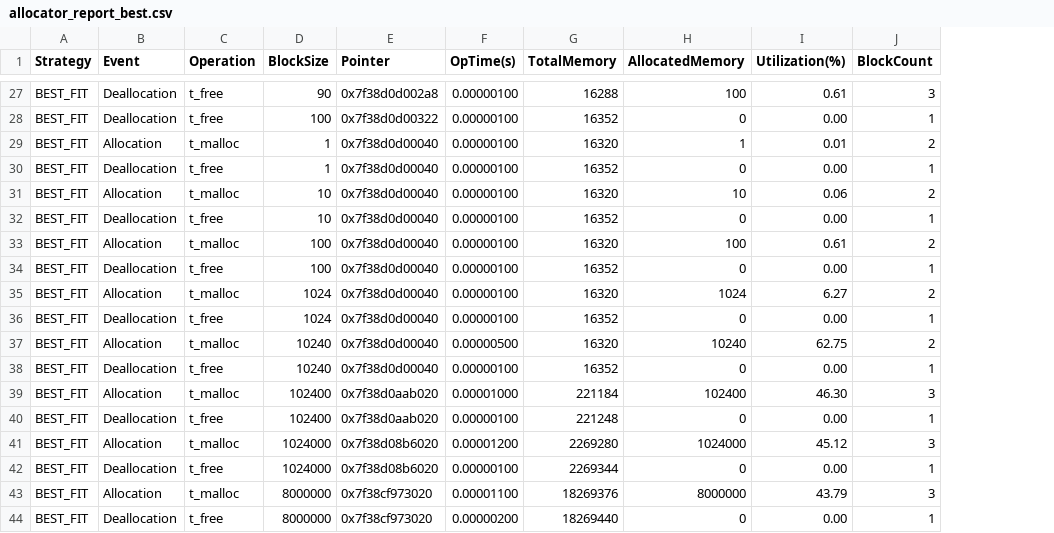
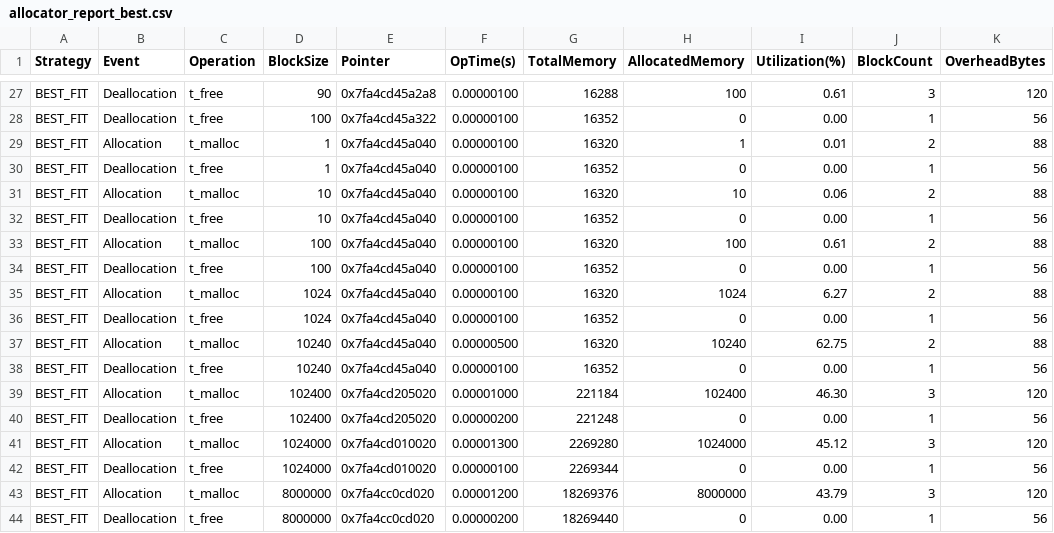
Before and after one commit to MouseTrap-codes/cs429H_Prog10, a CSV file: allocator_report_best.csv, drawn as a sheet; only a part is shown, gaps mark what is left out; the diff covers the shown part only; the diff names each change by its address in the sheet, - before the commit and + after, or states it on an @@ line.

Commit message:
overhead bytes now here

```diff
--- a/allocator_report_best.csv
+++ b/allocator_report_best.csv
+column K (OverheadBytes), rows 27-44: 120 | 56 | 88 | 56 | 88 | 56 | 88 | 56 | 88 | 56 | 88 | 56 | 120 | 56 | 120 | 56 | 120 | 56
-E27 (Pointer): 0x7f38d0d002a8
+E27 (Pointer): 0x7fa4cd45a2a8
-E28 (Pointer): 0x7f38d0d00322
+E28 (Pointer): 0x7fa4cd45a322
-E29:E38 (Pointer): 0x7f38d0d00040
+E29:E38 (Pointer): 0x7fa4cd45a040
-E39:E40 (Pointer): 0x7f38d0aab020
+E39:E40 (Pointer): 0x7fa4cd205020
-F40 (OpTime(s)): 0.00000100
+F40 (OpTime(s)): 0.00000200
-E41:E42 (Pointer): 0x7f38d08b6020
+E41:E42 (Pointer): 0x7fa4cd010020
-F41 (OpTime(s)): 0.00001200
+F41 (OpTime(s)): 0.00001300
-E43:E44 (Pointer): 0x7f38cf973020
+E43:E44 (Pointer): 0x7fa4cc0cd020
-F43 (OpTime(s)): 0.00001100
+F43 (OpTime(s)): 0.00001200
```
Also changed, not shown: 34 edited cells elsewhere in this file, allocator_report_first.csv, allocator_report_worst.csv, 2 other files.
